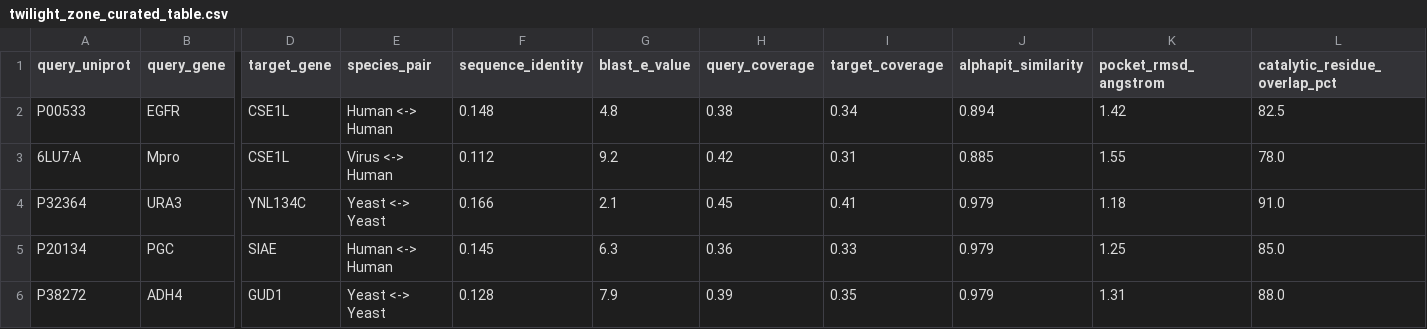
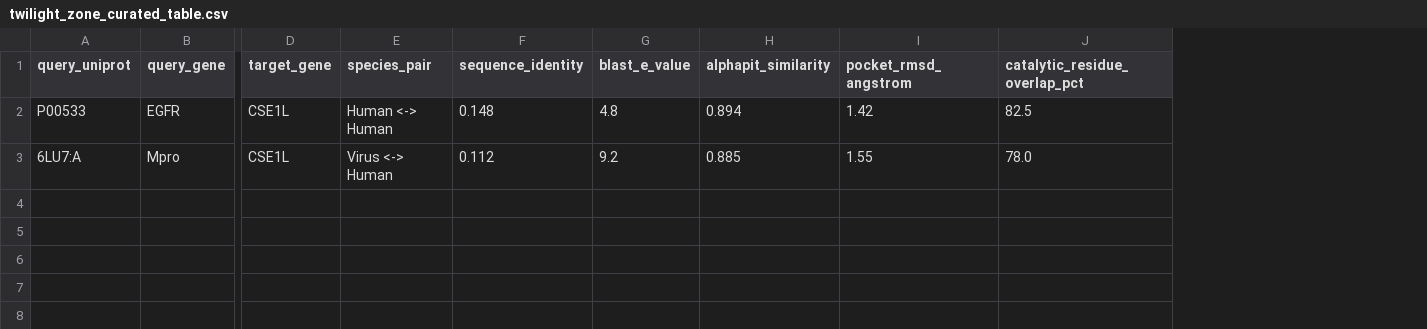
Before and after one commit to F1nnSBK/Pythia, a CSV file: results/csv/twilight_zone_curated_table.csv, drawn as a sheet; only a part is shown, gaps mark what is left out; rows hold the shown columns only; the diff names each change by its address in the sheet, - before the commit and + after, or states it on an @@ line.

Commit message:
chore: Apply Reviewer 2 precision fixes for RAM framing, CATH ground-truth, feature details, and standard deviations

```diff
--- a/results/csv/twilight_zone_curated_table.csv
+++ b/results/csv/twilight_zone_curated_table.csv
-column H (query_coverage), rows 2-3: 0.38 | 0.42
-column I (target_coverage), rows 2-3: 0.34 | 0.31
-row 4: P32364 | URA3 | YNL134C | Yeast <-> Yeast | 0.166 | 2.1 | 0.45 | 0.41 | 0.979 | 1.18 | 91.0
-row 5: P20134 | PGC | SIAE | Human <-> Human | 0.145 | 6.3 | 0.36 | 0.33 | 0.979 | 1.25 | 85.0
-row 6: P38272 | ADH4 | GUD1 | Yeast <-> Yeast | 0.128 | 7.9 | 0.39 | 0.35 | 0.979 | 1.31 | 88.0
```
Also changed, not shown: results/csv/ablation_study_results.csv, results/csv/bioinformatics_baselines_comparison.csv, 40 other files.
